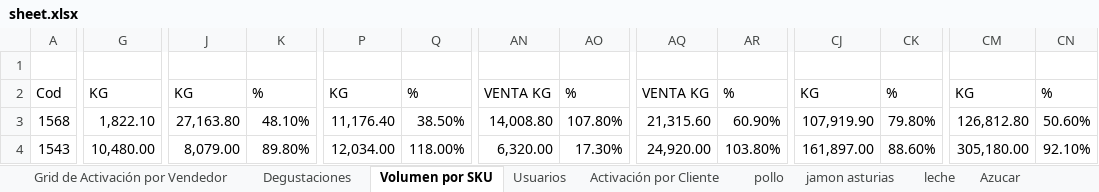
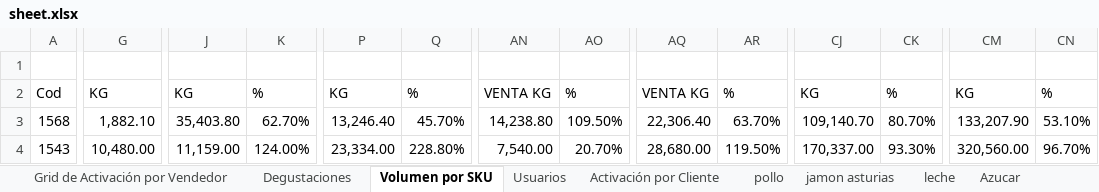
Before and after one commit to pagoscodizulca-svg/dashboard-fdv---planificador, an Excel workbook: sheet.xlsx, sheet Volumen por SKU, drawn as a sheet; only a part is shown, gaps mark what is left out; values as stored, in another font and other column widths than the file's, no cell formats; charts and pictures not drawn; the diff covers the shown part only; the diff names each change by its address in the sheet, - before the commit and + after, or states it on an @@ line.

```diff
--- a/sheet.xlsx (sheet Volumen por SKU)
+++ b/sheet.xlsx (sheet Volumen por SKU)
-G3: 1,822.10
+G3: 1,882.10
-J3: 27,163.80
+J3: 35,403.80
-K3: 48.10%
+K3: 62.70%
-P3: 11,176.40
+P3: 13,246.40
-Q3: 38.50%
+Q3: 45.70%
-AN3: 14,008.80
+AN3: 14,238.80
-AO3: 107.80%
+AO3: 109.50%
-AQ3: 21,315.60
+AQ3: 22,306.40
-AR3: 60.90%
+AR3: 63.70%
-CJ3: 107,919.90
+CJ3: 109,140.70
-CK3: 79.80%
+CK3: 80.70%
-CM3: 126,812.80
+CM3: 133,207.90
-CN3: 50.60%
+CN3: 53.10%
-J4: 8,079.00
+J4: 11,159.00
-K4: 89.80%
+K4: 124.00%
-P4: 12,034.00
+P4: 23,334.00
-Q4: 118.00%
+Q4: 228.80%
-AN4: 6,320.00
+AN4: 7,540.00
-AO4: 17.30%
+AO4: 20.70%
-AQ4: 24,920.00
+AQ4: 28,680.00
-AR4: 103.80%
+AR4: 119.50%
-CJ4: 161,897.00
+CJ4: 170,337.00
-CK4: 88.60%
+CK4: 93.30%
-CM4: 305,180.00
+CM4: 320,560.00
-CN4: 92.10%
+CN4: 96.70%
```
Also changed, not shown: 613 edited cells elsewhere in this sheet, sheet pollo, sheet Azucar, sheet Enteros Ligeros, sheet jamon asturias, sheet Grid de Activación por Vendedor, sheet leche, 1 more sheet, cell formats, 31 other files.
